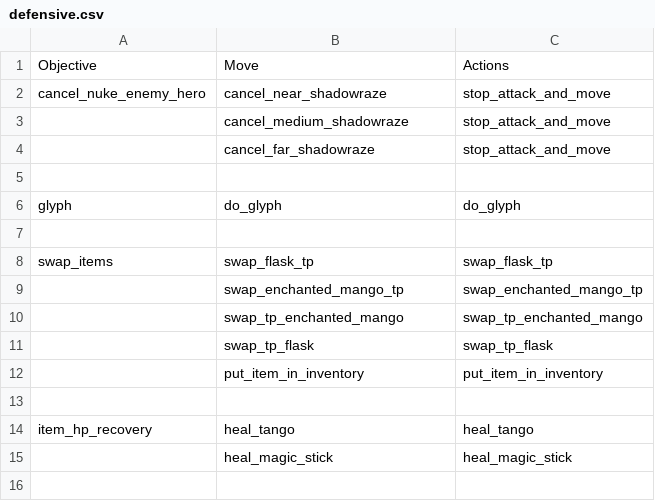
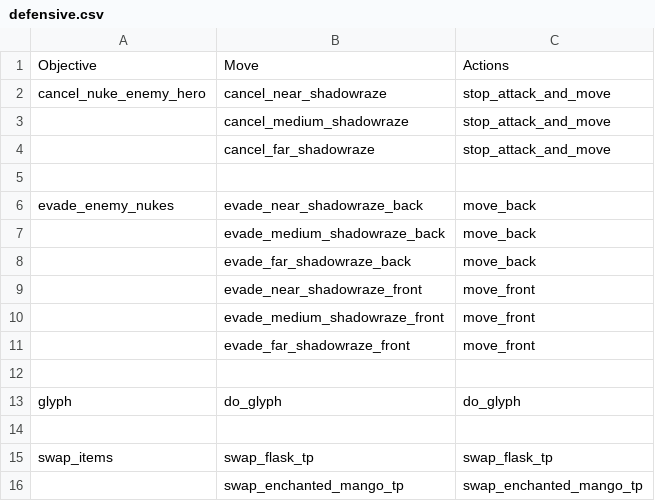
Before and after one commit to ellysh/dota2-omen-bots, a CSV file: generator/database/csv/defensive.csv, drawn as a sheet; only a part is shown; the shorter side is filled out with more unchanged rows.

Commit message:
Add the "evade_enemy_nukes" objective to the Database

```diff
--- a/generator/database/csv/defensive.csv
+++ b/generator/database/csv/defensive.csv
@@ -5,2 +5,9 @@ cancel_nuke_enemy_hero;cancel_near_shadowraze;stop_attack_and_move
 ;;
+evade_enemy_nukes;evade_near_shadowraze_back;move_back
+;evade_medium_shadowraze_back;move_back
+;evade_far_shadowraze_back;move_back
+;evade_near_shadowraze_front;move_front
+;evade_medium_shadowraze_front;move_front
+;evade_far_shadowraze_front;move_front
+;;
 glyph;do_glyph;do_glyph
```
Also changed, not shown: generator/database/csv/farm.csv, generator/database/csv/offensive.csv, 7 other files.
